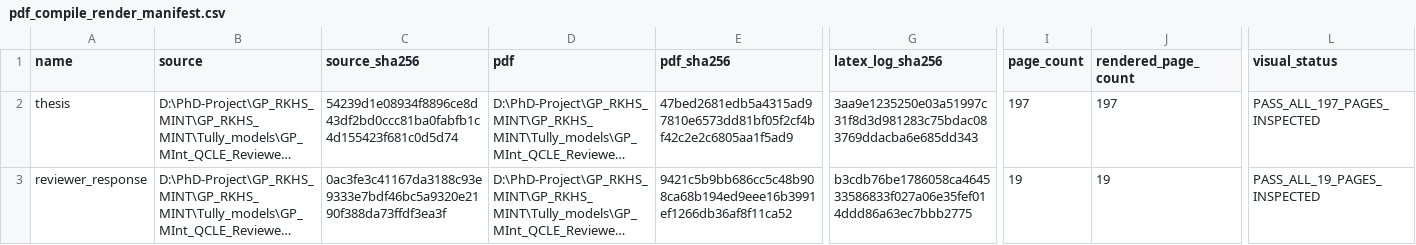
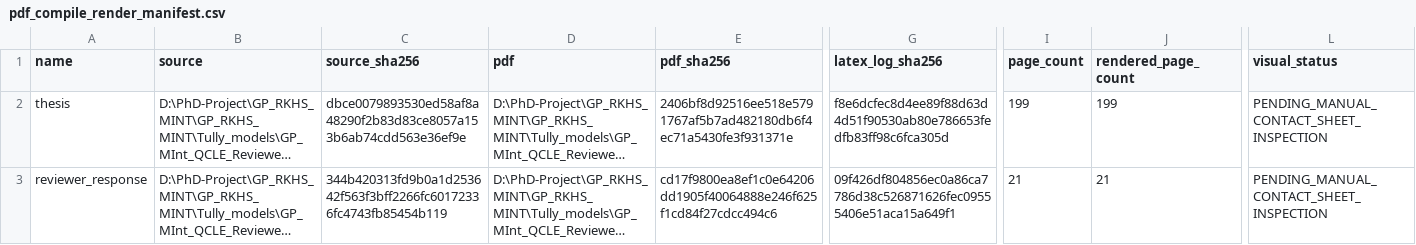
Before and after one commit to sahandgit/gaussian_process_guided_mapping_quantumclassical_liouville_dynamics, a CSV file: release/pdf_qa/pdf_compile_render_manifest.csv, drawn as a sheet; only a part is shown, gaps mark what is left out; long unchanged cells end in …; the diff names each change by its address in the sheet, - before the commit and + after, or states it on an @@ line.

```diff
--- a/release/pdf_qa/pdf_compile_render_manifest.csv
+++ b/release/pdf_qa/pdf_compile_render_manifest.csv
-C2 (source_sha256): 54239d1e08934f8896ce8d43df2bd0ccc81ba0fabfb1c4d155423f681c0d5d74
+C2 (source_sha256): dbce0079893530ed58af8a48290f2b83d83ce8057a153b6ab74cdd563e36ef9e
-E2 (pdf_sha256): 47bed2681edb5a4315ad97810e6573dd81bf05f2cf4bf42c2e2c6805aa1f5ad9
+E2 (pdf_sha256): 2406bf8d92516ee518e5791767af5b7ad482180db6f4ec71a5430fe3f931371e
-G2 (latex_log_sha256): 3aa9e1235250e03a51997c31f8d3d981283c75bdac083769ddacba6e685dd343
+G2 (latex_log_sha256): f8e6dcfec8d4ee89f88d63d4d51f90530ab80e786653fedfb83ff98c6fca305d
-I2 (page_count): 197
+I2 (page_count): 199
-J2 (rendered_page_count): 197
+J2 (rendered_page_count): 199
-L2 (visual_status): PASS_ALL_197_PAGES_INSPECTED
+L2 (visual_status): PENDING_MANUAL_CONTACT_SHEET_INSPECTION
-C3 (source_sha256): 0ac3fe3c41167da3188c93e9333e7bdf46bc5a9320e2190f388da73ffdf3ea3f
+C3 (source_sha256): 344b420313fd9b0a1d253642f563f3bff2266fc60172336fc4743fb85454b119
-E3 (pdf_sha256): 9421c5b9bb686cc5c48b908ca68b194ed9eee16b3991ef1266db36af8f11ca52
+E3 (pdf_sha256): cd17f9800ea8ef1c0e64206dd1905f40064888e246f625f1cd84f27cdcc494c6
-G3 (latex_log_sha256): b3cdb76be1786058ca464533586833f027a06e35fef014ddd86a63ec7bbb2775
+G3 (latex_log_sha256): 09f426df804856ec0a86ca7786d38c526871626fec09555406e51aca15a649f1
-I3 (page_count): 19
+I3 (page_count): 21
-J3 (rendered_page_count): 19
+J3 (rendered_page_count): 21
-L3 (visual_status): PASS_ALL_19_PAGES_INSPECTED
+L3 (visual_status): PENDING_MANUAL_CONTACT_SHEET_INSPECTION
```
Also changed, not shown: final_reviewer_closure/table_data_crosswalk.csv, final_reviewer_closure/timestep/timestep_summary.csv, 45 other files.
